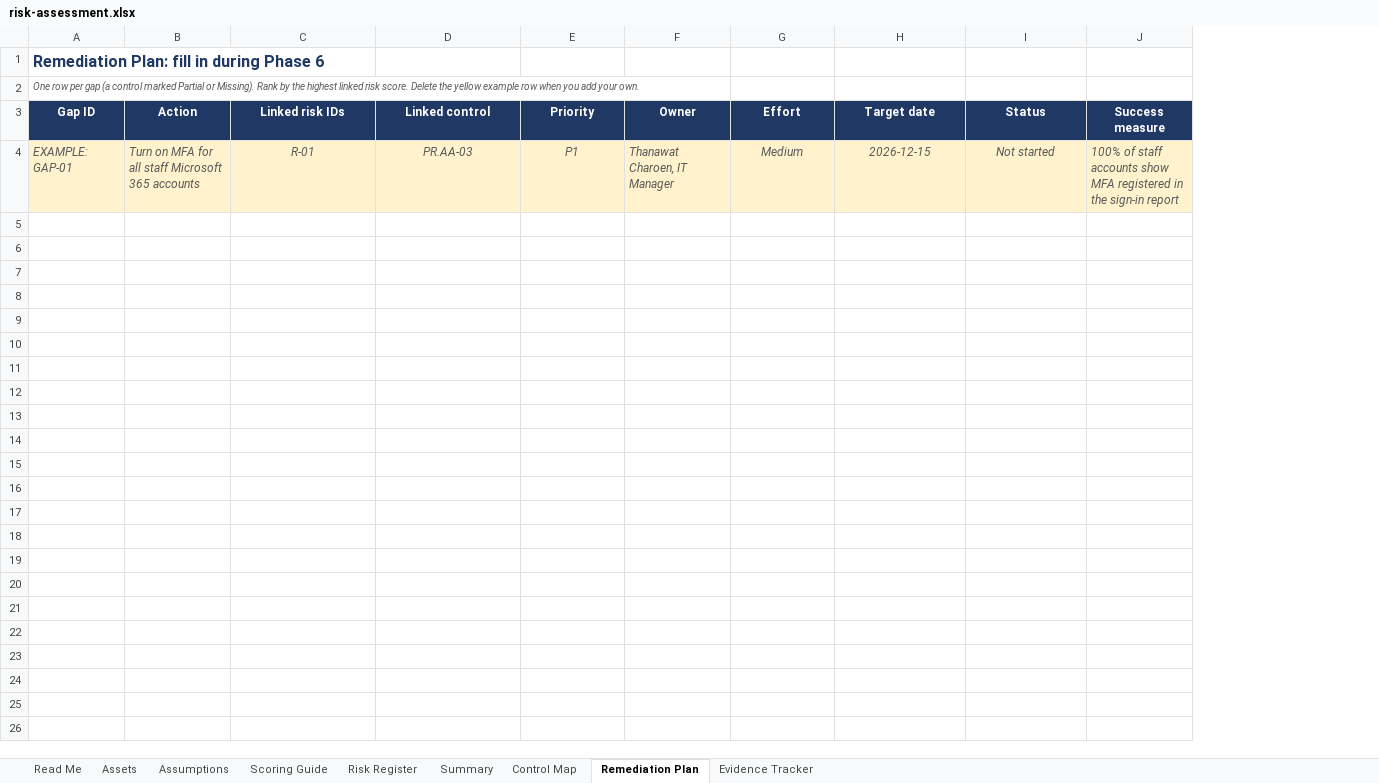
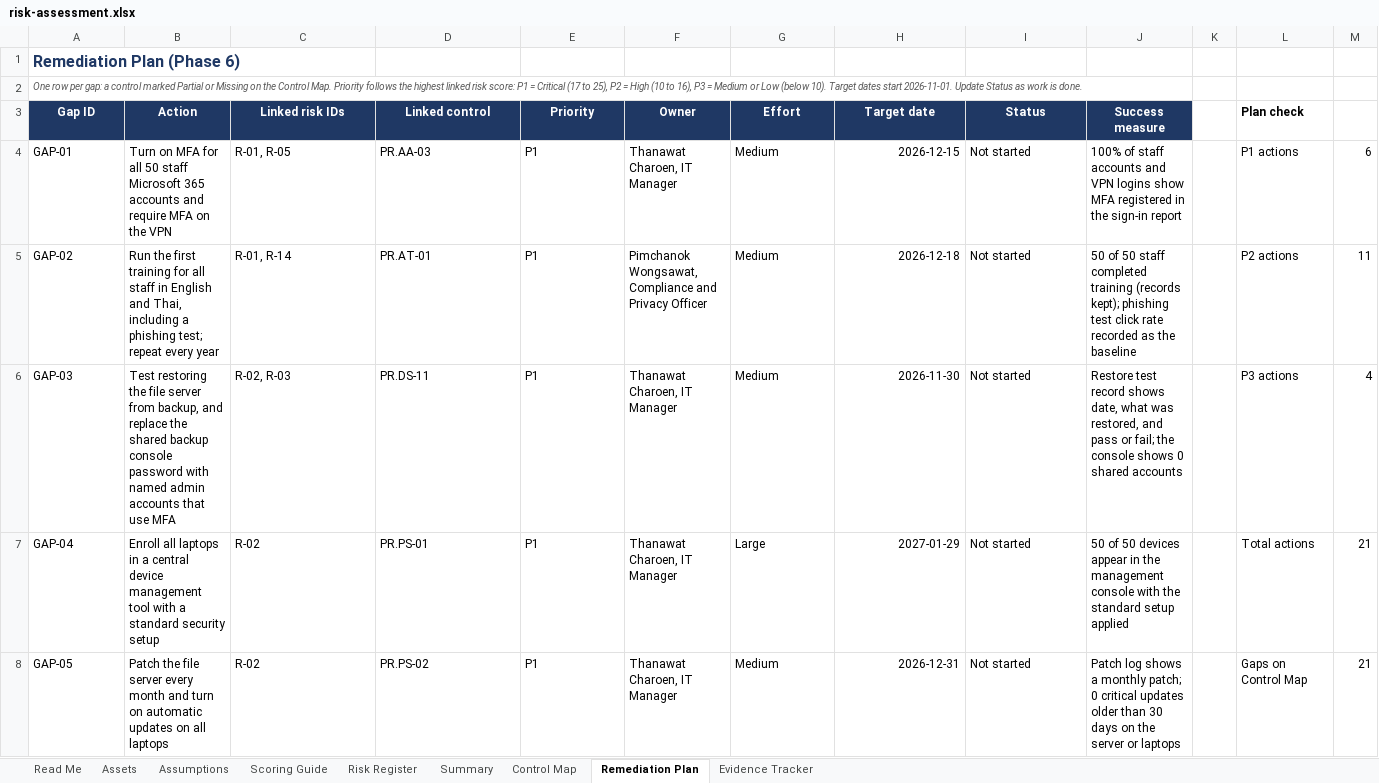
Before and after one commit to aaeshatobias/grc-risk-assessment-lab, an Excel workbook: docs/risk-assessment.xlsx, sheet Remediation Plan, drawn as a sheet; only a part is shown; values as stored, in another font and other column widths than the file's, no borders; charts and pictures and conditional formats not drawn; the diff covers the shown part only; the diff names each change by its address in the sheet, - before the commit and + after, or states it on an @@ line.

```diff
--- a/docs/risk-assessment.xlsx (sheet Remediation Plan)
+++ b/docs/risk-assessment.xlsx (sheet Remediation Plan)
+column K, empty
+column L (Plan check), row 4: P1 actions
+column M, row 4: 6
-A1 (Gap ID): Remediation Plan: fill in during Phase 6
+A1 (Gap ID): Remediation Plan (Phase 6)
-A2 (Gap ID): …row per gap (a control marked Partial or Missing). Rank by the highest linked risk score. Delete the yellow example row when you add your own.
+A2 (Gap ID): …row per gap: a control marked Partial or Missing on the Control Map. Priority follows the highest linked risk score: P1 = Critical (17 to 25), P2 = High (10 to 16), P3 = Medium or Low (below 10). Target dates start 2026-11-01. Update Status as work is done.
-A4 (Gap ID): EXAMPLE: GAP-01
+A4 (Gap ID): GAP-01
@@ A4:J4 fill: #FFF2CC → none, italic: on → off, text colour: #595959 → black @@
-B4 (Action): …for all staff Microsoft 365 accounts
+B4 (Action): …for all 50 staff Microsoft 365 accounts and require MFA on the VPN
-C4 (Linked risk IDs): R-01
+C4 (Linked risk IDs): R-01, R-05
-C4:E4 alignment: center
+C4:E4 alignment: left
-G4 alignment: center
+G4 alignment: left
-H4 alignment: center
+H4 alignment: right
-I4 alignment: center
+I4 alignment: left
-J4 (Success measure): …staff accounts show MFA…
+J4 (Success measure): …staff accounts and VPN logins show MFA…
+row 5: GAP-02 | Run the first training for all staff in English and Thai, including a phishing test; repeat every year | R-01, R-14 | PR.AT-01 | P1 | Pimchanok Wongsawat, Compliance and Privacy Officer | Medium | 2026-12-18 | Not started | 50 of 50 staff completed training (records kept); phishing test click rate recorded as the baseline |  | P2 actions | 11
+row 6: GAP-03 | Test restoring the file server from backup, and replace the shared backup console password with named admin accounts that use MFA | R-02, R-03 | PR.DS-11 | P1 | Thanawat Charoen, IT Manager | Medium | 2026-11-30 | Not started | Restore test record shows date, what was restored, and pass or fail; the console shows 0 shared accounts |  | P3 actions | 4
+row 7: GAP-04 | Enroll all laptops in a central device management tool with a standard security setup | R-02 | PR.PS-01 | P1 | Thanawat Charoen, IT Manager | Large | 2027-01-29 | Not started | 50 of 50 devices appear in the management console with the standard setup applied |  | Total actions | 21
+row 8: GAP-05 | Patch the file server every month and turn on automatic updates on all laptops | R-02 | PR.PS-02 | P1 | Thanawat Charoen, IT Manager | Medium | 2026-12-31 | Not started | Patch log shows a monthly patch; 0 critical updates older than 30 days on the server or laptops |  | Gaps on Control Map | 21
```
Also changed, not shown: 16 added rows elsewhere in this sheet, sheet Evidence Tracker, sheet Read Me, charts or pictures.
